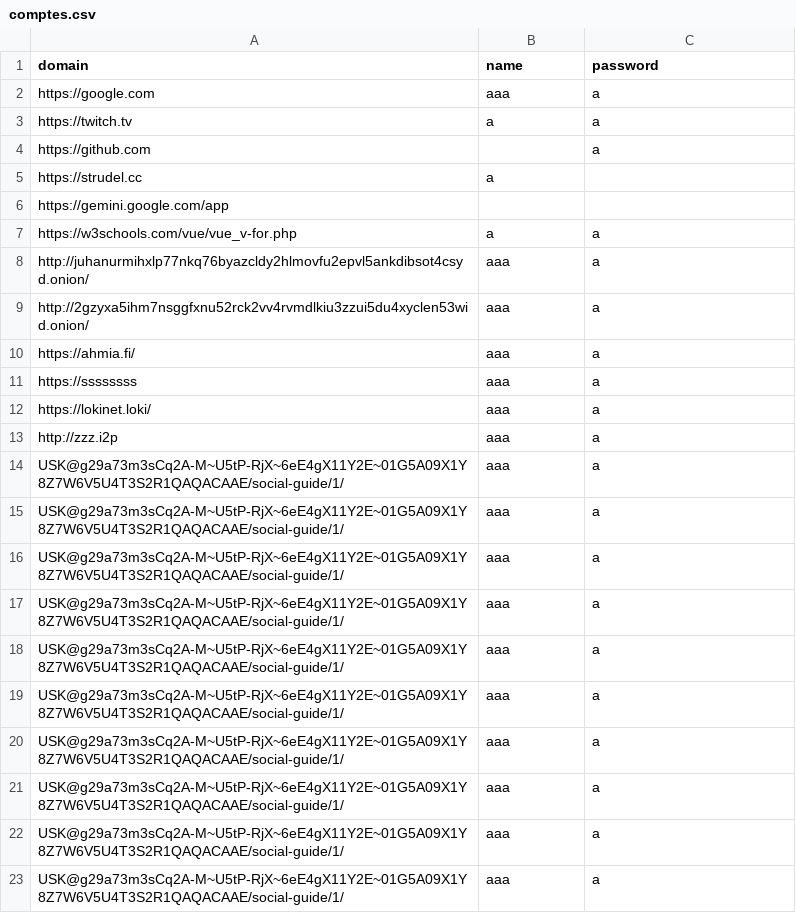
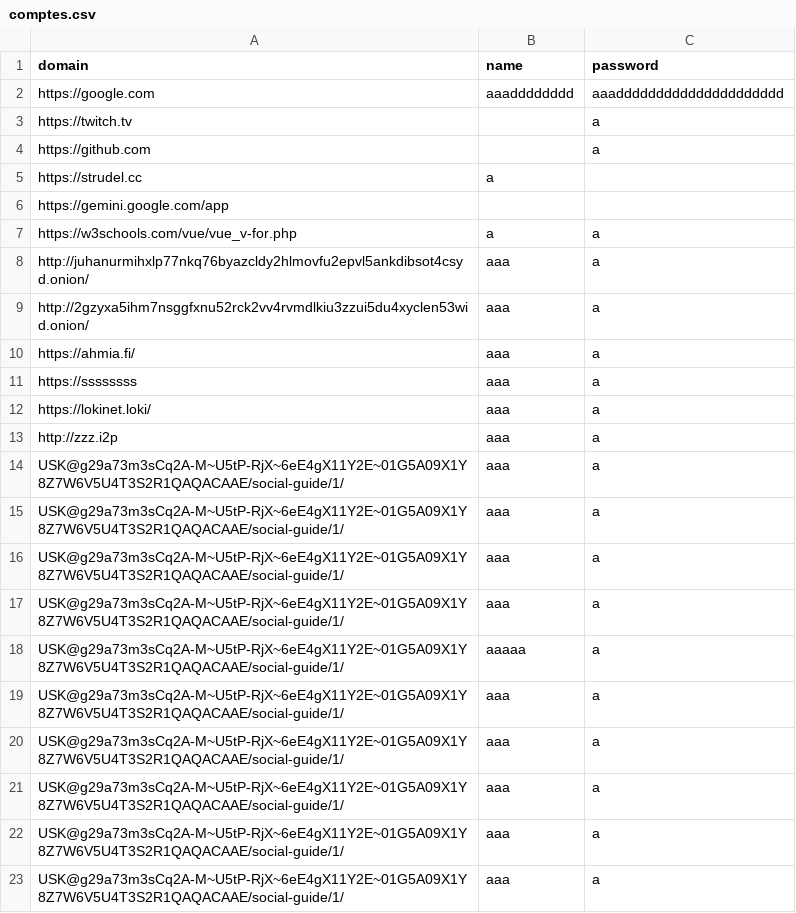
Before and after one commit to 3x0De/MOPass, a CSV file: public/comptes.csv, drawn as a sheet.

```diff
--- a/public/comptes.csv
+++ b/public/comptes.csv
@@ -1,4 +1,4 @@
 domain,name,password
-https://google.com,aaa,a
-https://twitch.tv,a,a
+https://google.com,aaadddddddd,aaaddddddddddddddddddddd
+https://twitch.tv,,a
 https://github.com,,a
@@ -17,3 +17,3 @@ USK@g29a73m3sCq2A-M~U5tP-RjX~6eE4gX11Y2E~01G5A09X1Y8Z7W6V5U4T3S2R1QAQACAAE/socia
 USK@g29a73m3sCq2A-M~U5tP-RjX~6eE4gX11Y2E~01G5A09X1Y8Z7W6V5U4T3S2R1QAQACAAE/social-guide/1/,aaa,a
-USK@g29a73m3sCq2A-M~U5tP-RjX~6eE4gX11Y2E~01G5A09X1Y8Z7W6V5U4T3S2R1QAQACAAE/social-guide/1/,aaa,a
+USK@g29a73m3sCq2A-M~U5tP-RjX~6eE4gX11Y2E~01G5A09X1Y8Z7W6V5U4T3S2R1QAQACAAE/social-guide/1/,aaaaa,a
 USK@g29a73m3sCq2A-M~U5tP-RjX~6eE4gX11Y2E~01G5A09X1Y8Z7W6V5U4T3S2R1QAQACAAE/social-guide/1/,aaa,a
```
Also changed, not shown: 5 other files.
